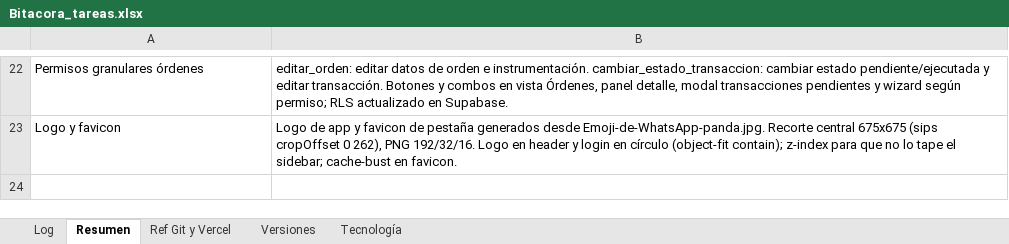
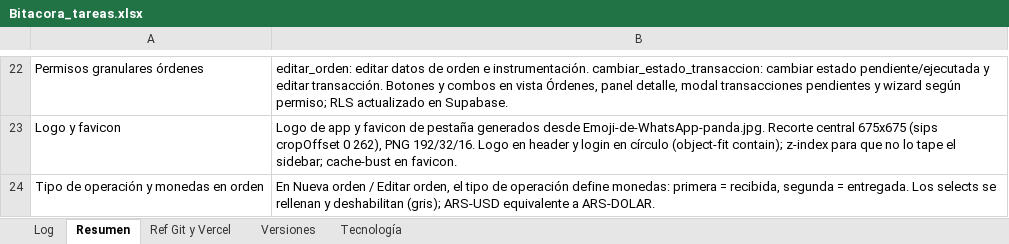
Before and after one commit to lucasbustosmartin-coder/pandy, an Excel workbook: Bitacora_tareas.xlsx, sheet Resumen, drawn as a sheet; only a part is shown, gaps mark what is left out; values as stored, in another font and other column widths than the file's, no borders; the diff names each change by its address in the sheet, - before the commit and + after, or states it on an @@ line.

```diff
--- a/Bitacora_tareas.xlsx (sheet Resumen)
+++ b/Bitacora_tareas.xlsx (sheet Resumen)
+row 24: Tipo de operación y monedas en orden | En Nueva orden / Editar orden, el tipo de operación define monedas: primera = recibida, segunda = entregada. Los selects se rellenan y deshabilitan (gris); ARS-USD equivalente a ARS-DOLAR.
```
Also changed, not shown: sheet Log, sheet Versiones, 3 other files.
